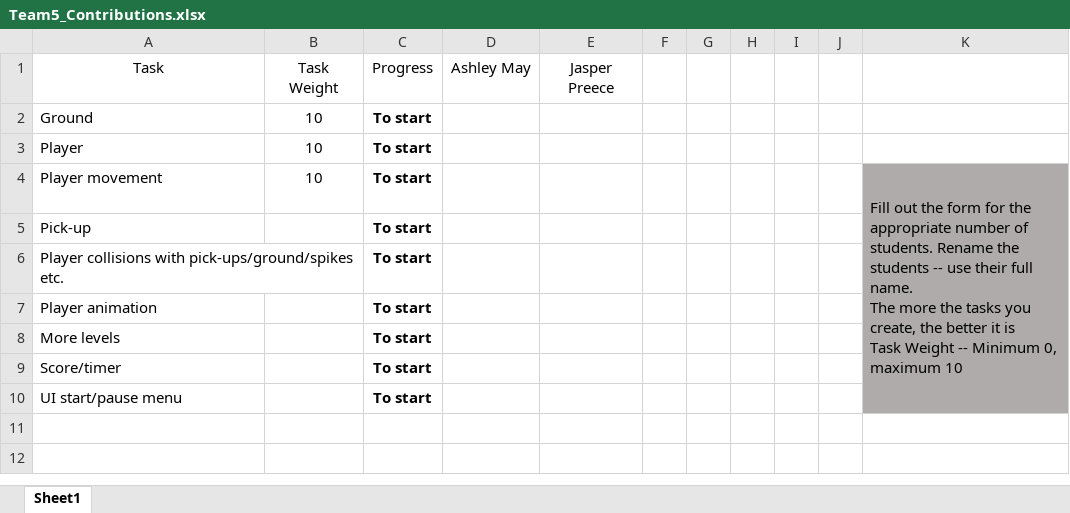
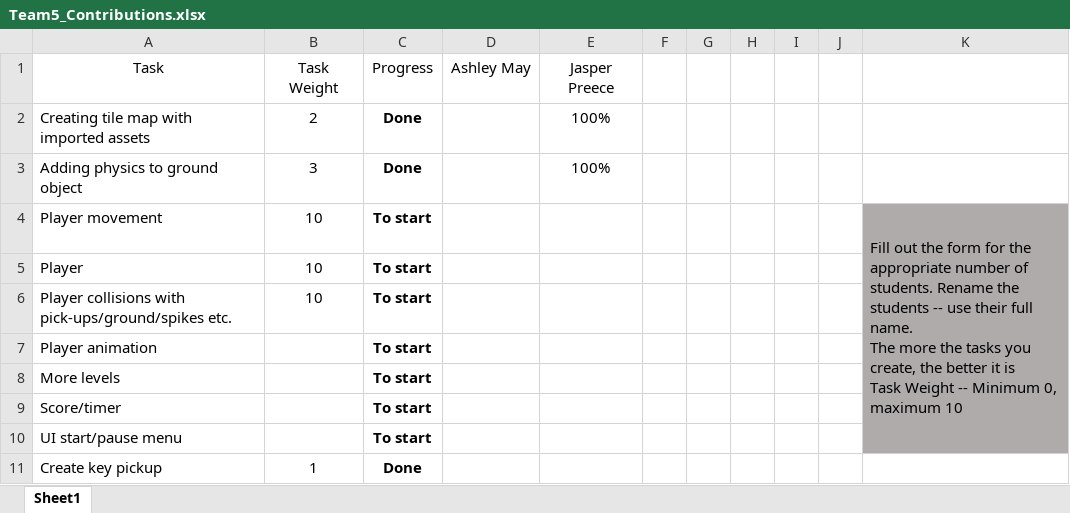
Before and after one commit to AshleyStardust/Team5_project, an Excel workbook: Team5_Contributions.xlsx, sheet Sheet1, drawn as a sheet; values as stored, in another font and other column widths than the file's, no borders; conditional formats and table styles not drawn; removed rows and columns are numbered as before the commit, all else as after; ↵ is a line break in a cell; the diff names each change by its address in the sheet, - before the commit and + after, or states it on an @@ line.

```diff
--- a/Team5_Contributions.xlsx (sheet Sheet1)
+++ b/Team5_Contributions.xlsx (sheet Sheet1)
+row 2: Creating tile map with imported assets | 2 | Done |  | 100%
+row 3: Adding physics to ground object | 3 | Done |  | 100%
-A4 (Task): Ground
+A4 (Task): Player movement
-K4: (empty)
+K4: Fill out the form for the appropriate number of students. Rename the students -- use their full name. ↵ The more the tasks you create, the better it is ↵ Task Weight -- Minimum 0, maximum 10
-K4:K5 fill: none
+K4:K5 fill: #AFABAB
+K4:K10 merged
-row 4: Player movement | 10 | To start |  |  |  |  |  |  |  | Fill out the form for the appropriate number of students. Rename the students -- use their full name. ↵ The more the tasks you create, the better it is ↵ Task Weight -- Minimum 0, maximum 10
-row 5: Pick-up |  | To start
-B6 (Task Weight): (empty)
+B6 (Task Weight): 10
+row 11: Create key pickup | 1 | Done
```
Also changed, not shown: 8 other files.
